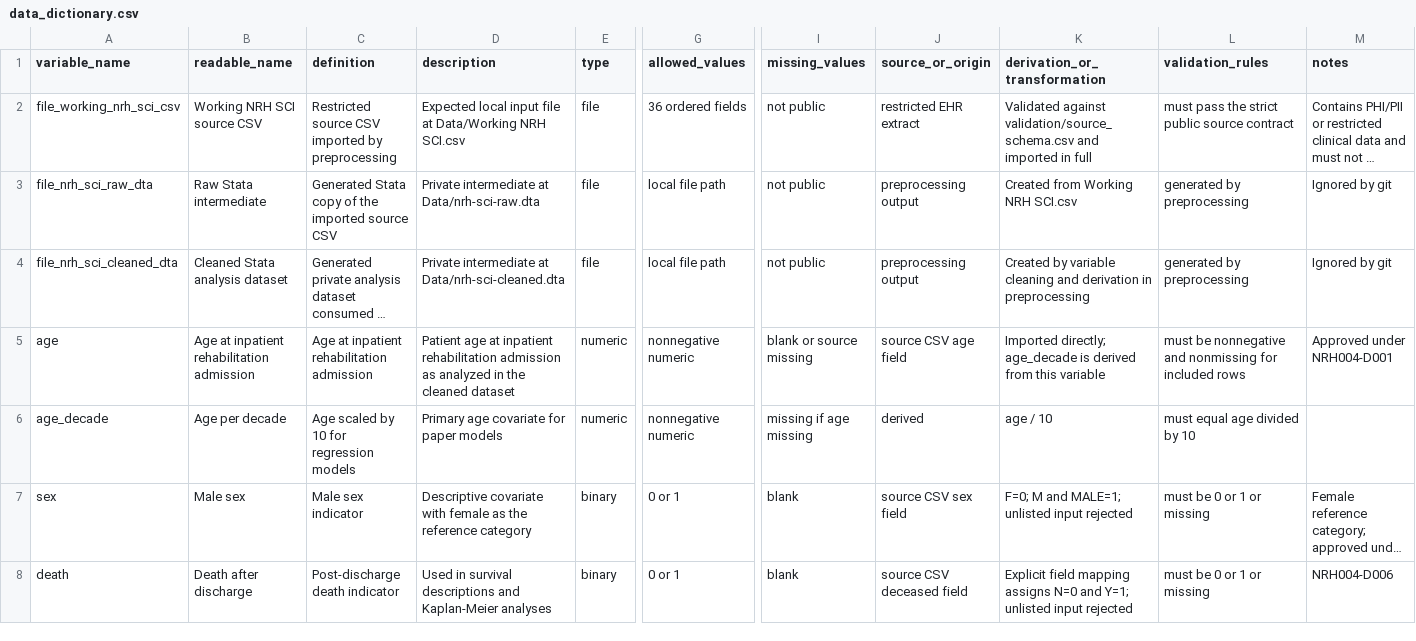
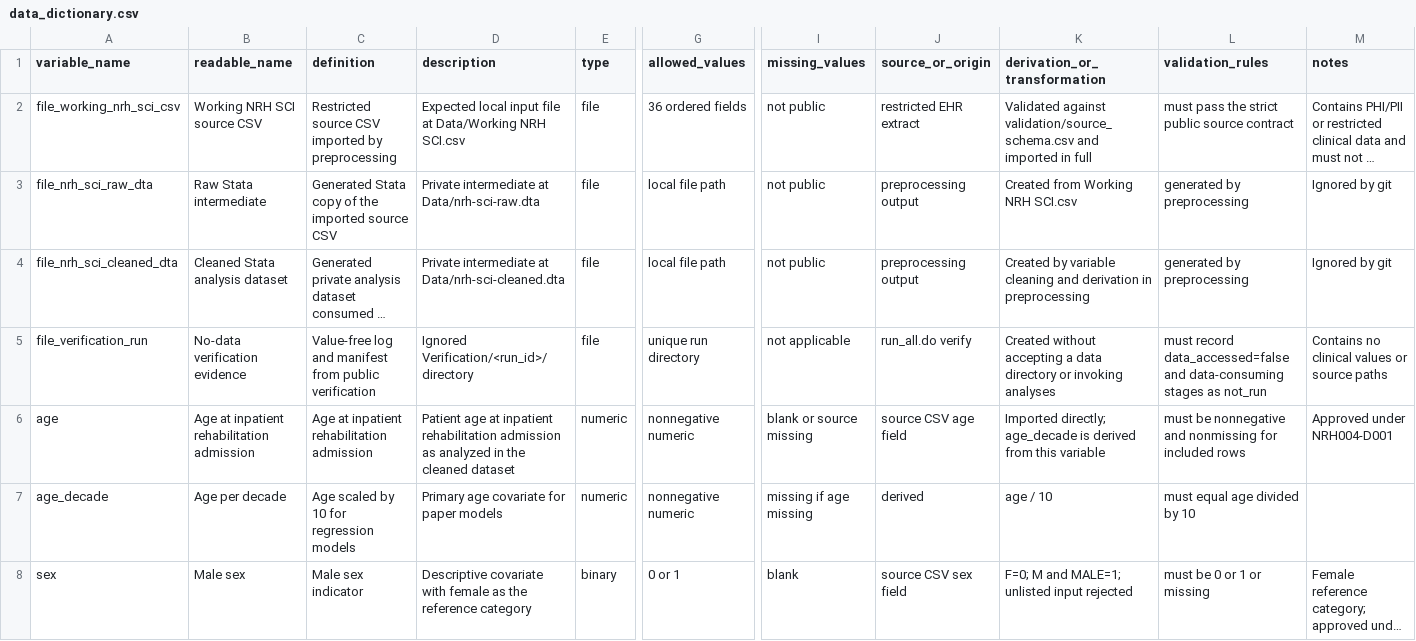
Before and after one commit to reblocke/NRH-SCI-Vent, a CSV file: data_dictionary.csv, drawn as a sheet; only a part is shown, gaps mark what is left out; the shorter side is filled out with more unchanged rows; long unchanged cells end in …; rows hold the shown columns only; the diff names each change by its address in the sheet, - before the commit and + after, or states it on an @@ line.

Commit message:
Add NRH-005 no-data public verification

```diff
--- a/data_dictionary.csv
+++ b/data_dictionary.csv
+row 5: file_verification_run | No-data verification evidence | Value-free log and manifest from public verification | Ignored Verification/<run_id>/ directory | file | unique run directory | not applicable | run_all.do verify | Created without accepting a data directory or invoking analyses | must record data_accessed=false and data-consuming stages as not_run | Contains no clinical values or source paths
```
Also changed, not shown: 27 other files.
